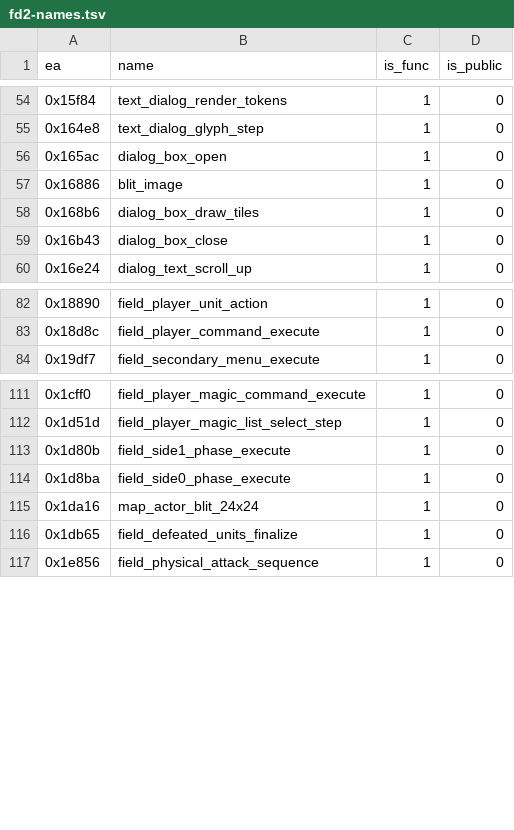
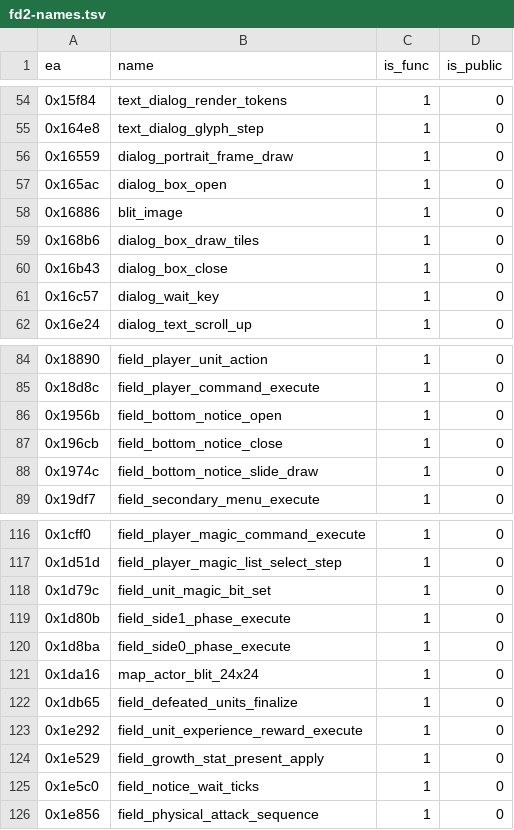
Before and after one commit to soarqin/fd2sdl, a TSV file: docs/generated/ida-canonical/fd2-names.tsv, drawn as a sheet; only a part is shown, gaps mark what is left out; the diff covers the shown part only; the diff names each change by its address in the sheet, - before the commit and + after, or states it on an @@ line.

Commit message:
feat(battle): complete B4 rewards and progression
Connect native experience attribution, staged growth and learning notices,
status expiry, and exact active-save restoration. Restore physical target
focus/cycling and stationary actions with zero movement budget.

Validate six Windows DOSBox/SDL WGC scenarios at their recorded candidate
identities, with full Save/WAIT/Load/Save comparisons and owned-process cleanup.
Keep full historical regression and stage transitions in the B0-B5 milestone.

Assisted-by: Cindy (https://cindy.app)

```diff
--- a/docs/generated/ida-canonical/fd2-names.tsv
+++ b/docs/generated/ida-canonical/fd2-names.tsv
+row 56: 0x16559 | dialog_portrait_frame_draw | 1 | 0
+row 61: 0x16c57 | dialog_wait_key | 1 | 0
+row 86: 0x1956b | field_bottom_notice_open | 1 | 0
+row 87: 0x196cb | field_bottom_notice_close | 1 | 0
+row 88: 0x1974c | field_bottom_notice_slide_draw | 1 | 0
+row 118: 0x1d79c | field_unit_magic_bit_set | 1 | 0
+row 123: 0x1e292 | field_unit_experience_reward_execute | 1 | 0
+row 124: 0x1e529 | field_growth_stat_present_apply | 1 | 0
+row 125: 0x1e5c0 | field_notice_wait_ticks | 1 | 0
```
Also changed, not shown: 2 added rows elsewhere in this file, docs/generated/ida-canonical/fd2-functions.tsv, 54 other files.
